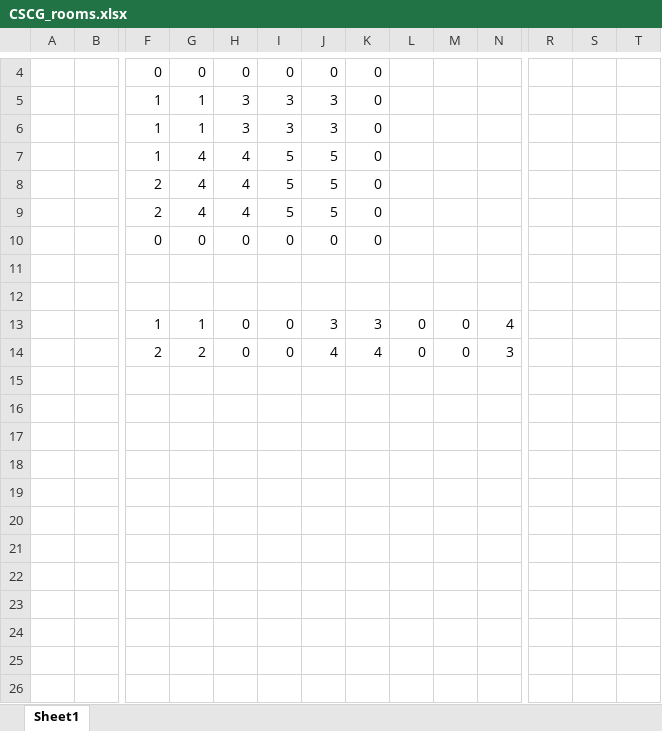
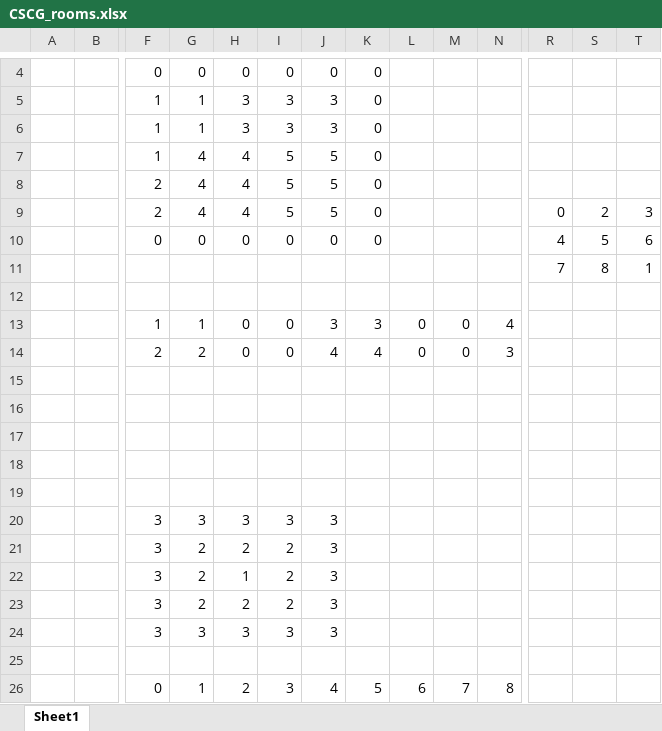
Before and after one commit to Jgroner11/CSCG, an Excel workbook: CSCG_rooms.xlsx, sheet Sheet1, drawn as a sheet; only a part is shown, gaps mark what is left out; values as stored, in another font and other column widths than the file's, no borders; rows hold the shown columns only; the diff names each change by its address in the sheet, - before the commit and + after, or states it on an @@ line.

```diff
--- a/CSCG_rooms.xlsx (sheet Sheet1)
+++ b/CSCG_rooms.xlsx (sheet Sheet1)
-R9: (empty)
+R9: 0
-S9: (empty)
+S9: 2
-T9: (empty)
+T9: 3
-R10: (empty)
+R10: 4
-S10: (empty)
+S10: 5
-T10: (empty)
+T10: 6
-row 11: (empty)
+row 11:  |  |  |  |  |  |  |  |  |  |  | 7 | 8 | 1
+row 15: (empty)
+row 16: (empty)
+row 17: (empty)
+row 18: (empty)
+row 19: (empty)
+row 20:  |  | 3 | 3 | 3 | 3 | 3
+row 21:  |  | 3 | 2 | 2 | 2 | 3
+row 22:  |  | 3 | 2 | 1 | 2 | 3
+row 23:  |  | 3 | 2 | 2 | 2 | 3
+row 24:  |  | 3 | 3 | 3 | 3 | 3
+row 25: (empty)
+row 26:  |  | 0 | 1 | 2 | 3 | 4 | 5 | 6 | 7 | 8
```
Also changed, not shown: 57 other files.
